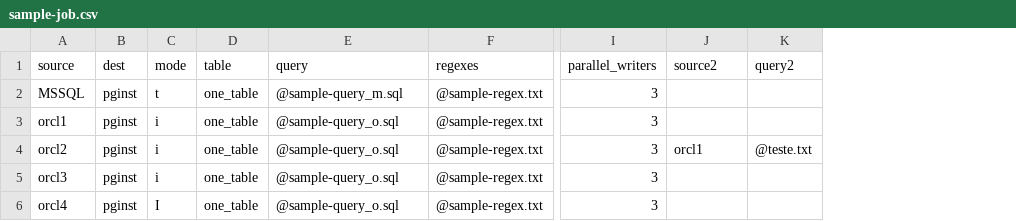
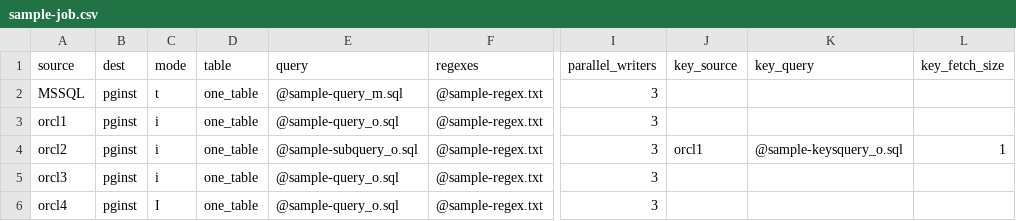
Before and after one commit to avlis/datacopy, a CSV file: sample-job.csv, drawn as a sheet; only a part is shown, gaps mark what is left out; removed rows and columns are numbered as before the commit, all else as after; the diff names each change by its address in the sheet, - before the commit and + after, or states it on an @@ line.

Commit message:
update examples for query / subquery mode

```diff
--- a/sample-job.csv
+++ b/sample-job.csv
-column K (query2), row 4: @teste.txt
+column K (key_query), row 4: @sample-keysquery_o.sql
+column L (key_fetch_size), row 4: 1
-J1: source2
+J1: key_source
-E4 (query): @sample-query_o.sql
+E4 (query): @sample-subquery_o.sql
```
Also changed, not shown: 2 other files.
